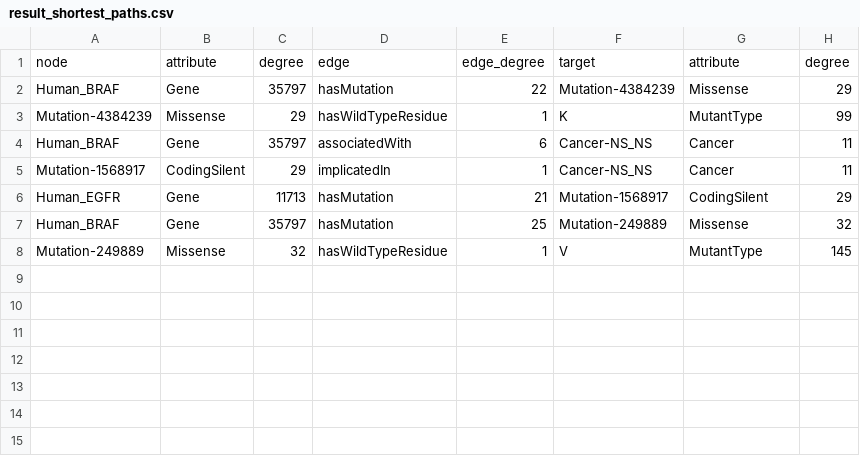
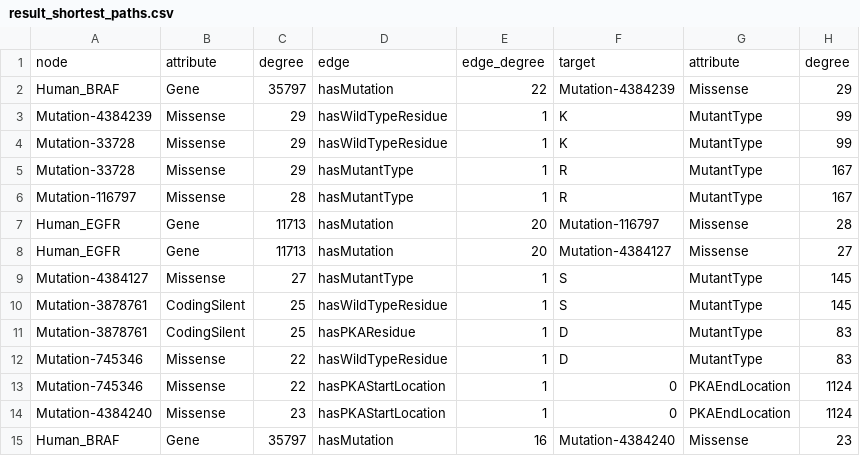
Before and after one commit to brentcl/Cytoscape_Project, a CSV file: result_shortest_paths.csv, drawn as a sheet.

Commit message:
Added option for shortest path to pass through certain nodes - by name

```diff
--- a/result_shortest_paths.csv
+++ b/result_shortest_paths.csv
@@ -3,6 +3,13 @@ Human_BRAF,Gene,35797,hasMutation,22,Mutation-4384239,Missense,29
 Mutation-4384239,Missense,29,hasWildTypeResidue,1,K,MutantType,99
-Human_BRAF,Gene,35797,associatedWith,6,Cancer-NS_NS,Cancer,11
-Mutation-1568917,CodingSilent,29,implicatedIn,1,Cancer-NS_NS,Cancer,11
-Human_EGFR,Gene,11713,hasMutation,21,Mutation-1568917,CodingSilent,29
-Human_BRAF,Gene,35797,hasMutation,25,Mutation-249889,Missense,32
-Mutation-249889,Missense,32,hasWildTypeResidue,1,V,MutantType,145
+Mutation-33728,Missense,29,hasWildTypeResidue,1,K,MutantType,99
+Mutation-33728,Missense,29,hasMutantType,1,R,MutantType,167
+Mutation-116797,Missense,28,hasMutantType,1,R,MutantType,167
+Human_EGFR,Gene,11713,hasMutation,20,Mutation-116797,Missense,28
+Human_EGFR,Gene,11713,hasMutation,20,Mutation-4384127,Missense,27
+Mutation-4384127,Missense,27,hasMutantType,1,S,MutantType,145
+Mutation-3878761,CodingSilent,25,hasWildTypeResidue,1,S,MutantType,145
+Mutation-3878761,CodingSilent,25,hasPKAResidue,1,D,MutantType,83
+Mutation-745346,Missense,22,hasWildTypeResidue,1,D,MutantType,83
+Mutation-745346,Missense,22,hasPKAStartLocation,1,0,PKAEndLocation,1124
+Mutation-4384240,Missense,23,hasPKAStartLocation,1,0,PKAEndLocation,1124
+Human_BRAF,Gene,35797,hasMutation,16,Mutation-4384240,Missense,23
```
Also changed, not shown: 3 other files.
